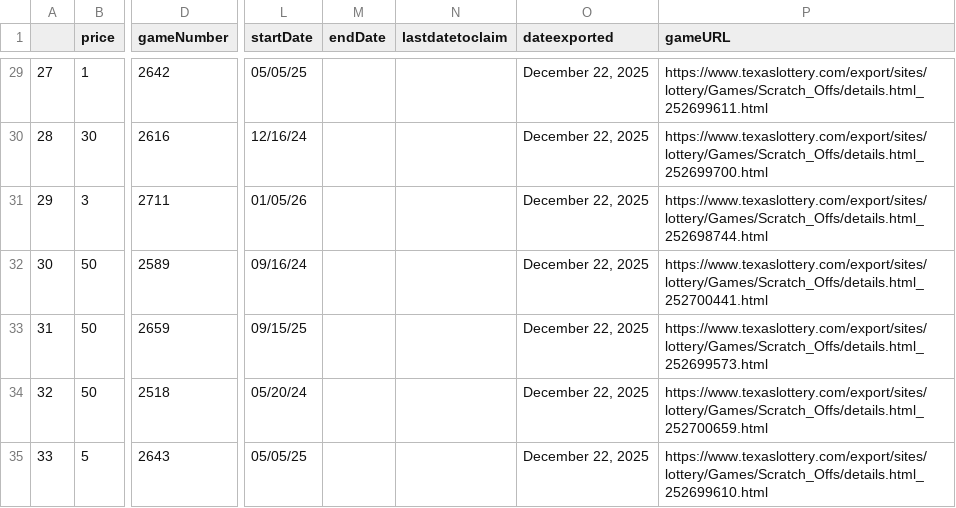
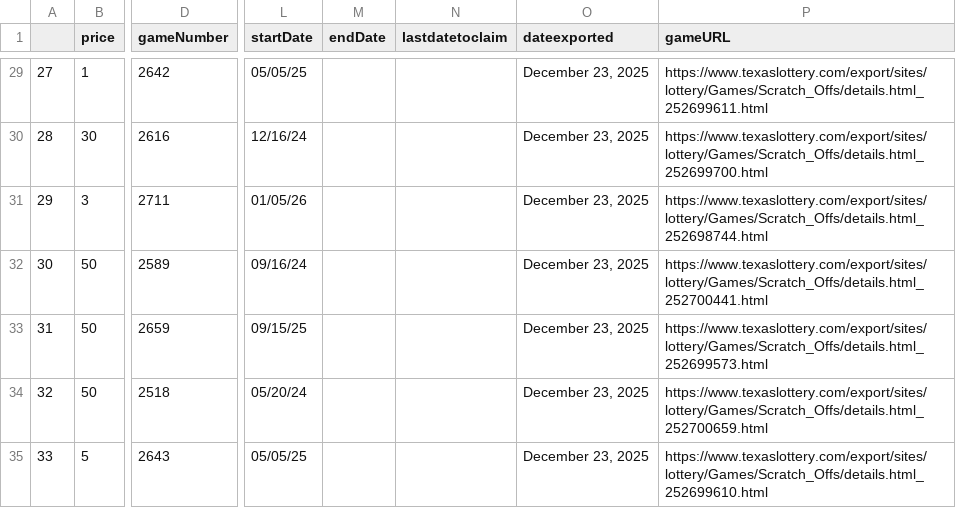
Before and after one commit to DarrenZastruga/scratchersdatapull, a CSV file: TXscratcherslist.csv, drawn as a sheet; only a part is shown, gaps mark what is left out; the diff covers the shown part only; the diff names each change by its address in the sheet, - before the commit and + after, or states it on an @@ line.

```diff
--- a/TXscratcherslist.csv
+++ b/TXscratcherslist.csv
-O29:O35 (dateexported): December 22, 2025
+O29:O35 (dateexported): December 23, 2025
```
Also changed, not shown: 5 removed rows, 79 edited cells and row numbers in column A elsewhere in this file, DCscratchertables.csv, NCratingstable.csv, 34 other files.
